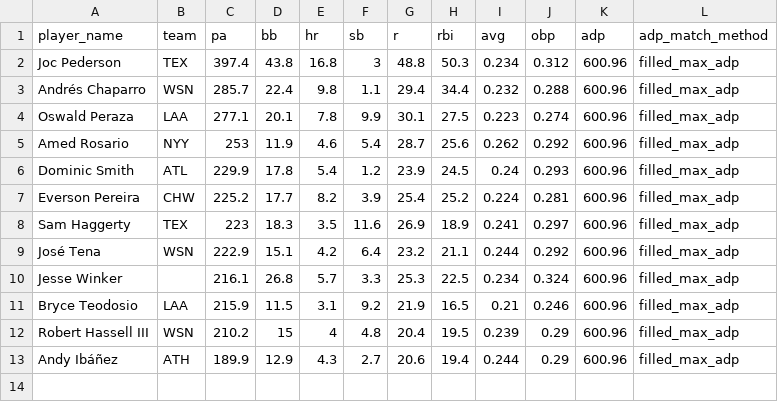
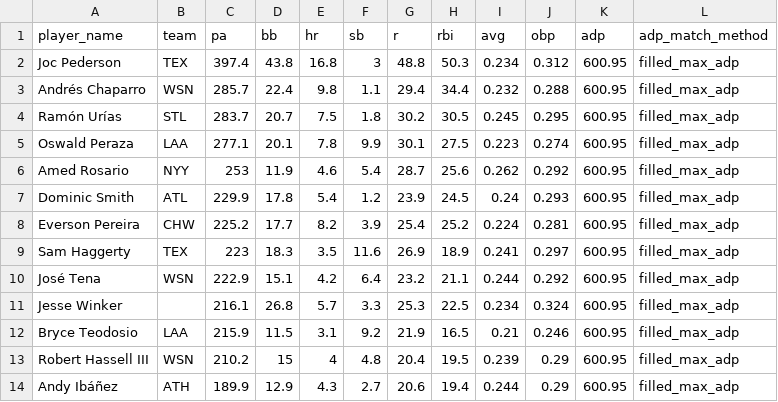
Before and after one commit to collinmyshot/fantasy-baseball-projection-updater-pipeline, a CSV file: data/processed/2026_adp_projection_unmatched.csv, drawn as a sheet.

```diff
--- a/data/processed/2026_adp_projection_unmatched.csv
+++ b/data/processed/2026_adp_projection_unmatched.csv
@@ -1,13 +1,14 @@
 "player_name","team","pa","bb","hr","sb","r","rbi","avg","obp","adp","adp_match_method"
-"Joc Pederson","TEX",397.4,43.8,16.8,3,48.8,50.3,0.234,0.312,600.96,"filled_max_adp"
-"Andrés Chaparro","WSN",285.7,22.4,9.8,1.1,29.4,34.4,0.232,0.288,600.96,"filled_max_adp"
-"Oswald Peraza","LAA",277.1,20.1,7.8,9.9,30.1,27.5,0.223,0.274,600.96,"filled_max_adp"
-"Amed Rosario","NYY",253,11.9,4.6,5.4,28.7,25.6,0.262,0.292,600.96,"filled_max_adp"
-"Dominic Smith","ATL",229.9,17.8,5.4,1.2,23.9,24.5,0.24,0.293,600.96,"filled_max_adp"
-"Everson Pereira","CHW",225.2,17.7,8.2,3.9,25.4,25.2,0.224,0.281,600.96,"filled_max_adp"
-"Sam Haggerty","TEX",223,18.3,3.5,11.6,26.9,18.9,0.241,0.297,600.96,"filled_max_adp"
-"José Tena","WSN",222.9,15.1,4.2,6.4,23.2,21.1,0.244,0.292,600.96,"filled_max_adp"
-"Jesse Winker",,216.1,26.8,5.7,3.3,25.3,22.5,0.234,0.324,600.96,"filled_max_adp"
-"Bryce Teodosio","LAA",215.9,11.5,3.1,9.2,21.9,16.5,0.21,0.246,600.96,"filled_max_adp"
-"Robert Hassell III","WSN",210.2,15,4,4.8,20.4,19.5,0.239,0.29,600.96,"filled_max_adp"
-"Andy Ibáñez","ATH",189.9,12.9,4.3,2.7,20.6,19.4,0.244,0.29,600.96,"filled_max_adp"
+"Joc Pederson","TEX",397.4,43.8,16.8,3,48.8,50.3,0.234,0.312,600.95,"filled_max_adp"
+"Andrés Chaparro","WSN",285.7,22.4,9.8,1.1,29.4,34.4,0.232,0.288,600.95,"filled_max_adp"
+"Ramón Urías","STL",283.7,20.7,7.5,1.8,30.2,30.5,0.245,0.295,600.95,"filled_max_adp"
+"Oswald Peraza","LAA",277.1,20.1,7.8,9.9,30.1,27.5,0.223,0.274,600.95,"filled_max_adp"
+"Amed Rosario","NYY",253,11.9,4.6,5.4,28.7,25.6,0.262,0.292,600.95,"filled_max_adp"
+"Dominic Smith","ATL",229.9,17.8,5.4,1.2,23.9,24.5,0.24,0.293,600.95,"filled_max_adp"
+"Everson Pereira","CHW",225.2,17.7,8.2,3.9,25.4,25.2,0.224,0.281,600.95,"filled_max_adp"
+"Sam Haggerty","TEX",223,18.3,3.5,11.6,26.9,18.9,0.241,0.297,600.95,"filled_max_adp"
+"José Tena","WSN",222.9,15.1,4.2,6.4,23.2,21.1,0.244,0.292,600.95,"filled_max_adp"
+"Jesse Winker",,216.1,26.8,5.7,3.3,25.3,22.5,0.234,0.324,600.95,"filled_max_adp"
+"Bryce Teodosio","LAA",215.9,11.5,3.1,9.2,21.9,16.5,0.21,0.246,600.95,"filled_max_adp"
+"Robert Hassell III","WSN",210.2,15,4,4.8,20.4,19.5,0.239,0.29,600.95,"filled_max_adp"
+"Andy Ibáñez","ATH",189.9,12.9,4.3,2.7,20.6,19.4,0.244,0.29,600.95,"filled_max_adp"
```
Also changed, not shown: data/processed/2026_adp_matches.csv, data/processed/2026_adp_unmatched.csv, 25 other files.
